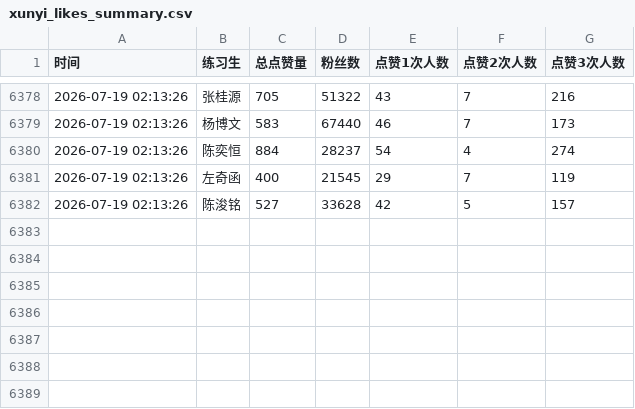
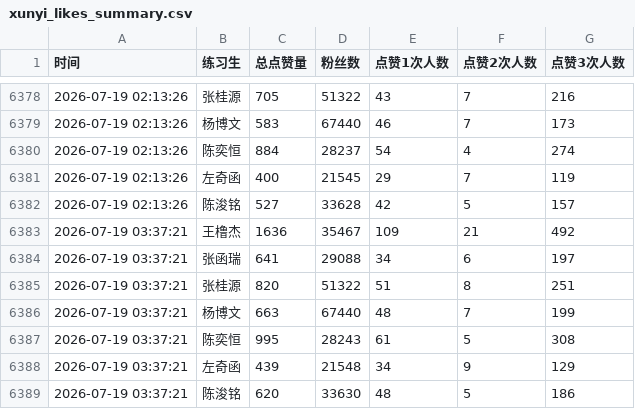
Before and after one commit to zzj0525/xunyi-dashboard, a CSV file: xunyi_likes_summary.csv, drawn as a sheet; only a part is shown, gaps mark what is left out.

```diff
--- a/xunyi_likes_summary.csv
+++ b/xunyi_likes_summary.csv
@@ -6382 +6382,8 @@
 2026-07-19 02:13:26,陈浚铭,527,33628,42,5,157
+2026-07-19 03:37:21,王橹杰,1636,35467,109,21,492
+2026-07-19 03:37:21,张函瑞,641,29088,34,6,197
+2026-07-19 03:37:21,张桂源,820,51322,51,8,251
+2026-07-19 03:37:21,杨博文,663,67440,48,7,199
+2026-07-19 03:37:21,陈奕恒,995,28243,61,5,308
+2026-07-19 03:37:21,左奇函,439,21548,34,9,129
+2026-07-19 03:37:21,陈浚铭,620,33630,48,5,186
```
